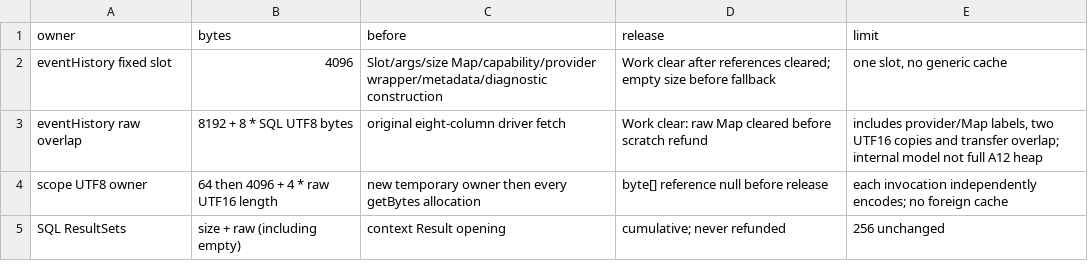
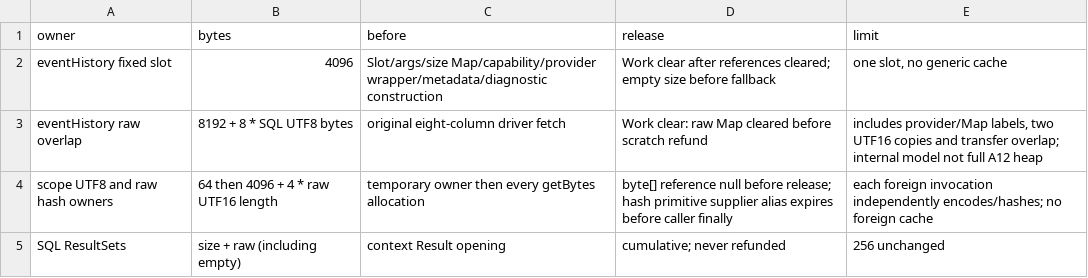
Before and after one commit to Love-XiaoPeng/Jimu, a CSV file: docs/verification/session-task-response/sql-length-objects.csv, drawn as a sheet.

```diff
--- a/docs/verification/session-task-response/sql-length-objects.csv
+++ b/docs/verification/session-task-response/sql-length-objects.csv
@@ -3,3 +3,3 @@ eventHistory fixed slot,4096,Slot/args/size Map/capability/provider wrapper/meta
 eventHistory raw overlap,8192 + 8 * SQL UTF8 bytes,original eight-column driver fetch,Work clear: raw Map cleared before scratch refund,"includes provider/Map labels, two UTF16 copies and transfer overlap; internal model not full A12 heap"
-scope UTF8 owner,64 then 4096 + 4 * raw UTF16 length,new temporary owner then every getBytes allocation,byte[] reference null before release,each invocation independently encodes; no foreign cache
+scope UTF8 and raw hash owners,64 then 4096 + 4 * raw UTF16 length,temporary owner then every getBytes allocation,byte[] reference null before release; hash primitive supplier alias expires before caller finally,each foreign invocation independently encodes/hashes; no foreign cache
 SQL ResultSets,size + raw (including empty),context Result opening,cumulative; never refunded,256 unchanged
```
Also changed, not shown: docs/verification/session-task-response/sql-length-accounting.csv, 2 other files.
